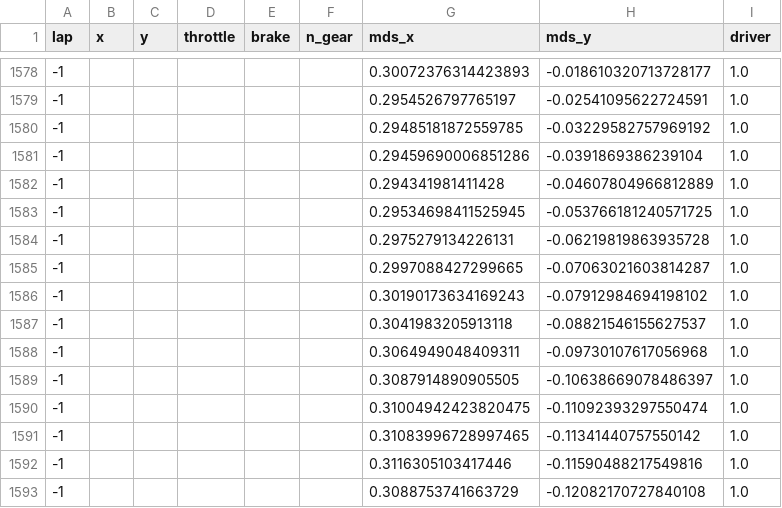
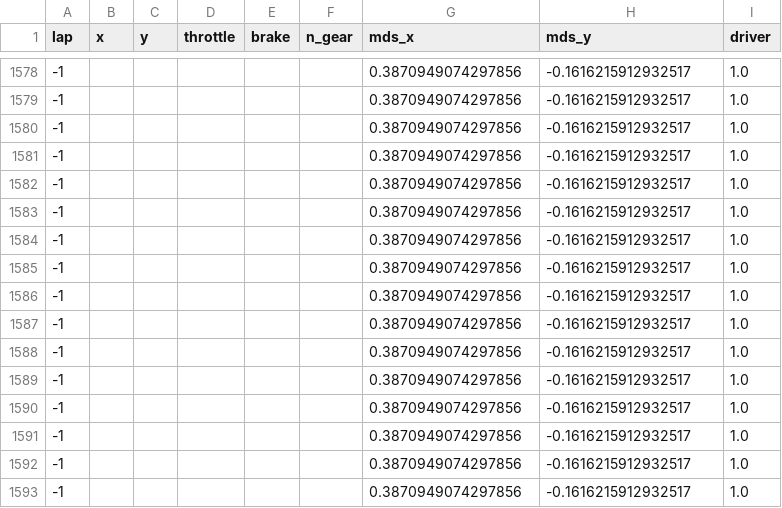
Before and after one commit to lixiangryan/timeCurve-f1, a CSV file: output/driver_laps_data.csv, drawn as a sheet; only a part is shown, gaps mark what is left out; the diff covers the shown part only.

```diff
--- a/output/driver_laps_data.csv
+++ b/output/driver_laps_data.csv
@@ -1578,16 +1578,16 @@ lap,x,y,throttle,brake,n_gear,mds_x,mds_y,driver
--1,,,,,,0.30072376314423893,-0.018610320713728177,1.0
--1,,,,,,0.2954526797765197,-0.02541095622724591,1.0
--1,,,,,,0.29485181872559785,-0.03229582757969192,1.0
--1,,,,,,0.29459690006851286,-0.0391869386239104,1.0
--1,,,,,,0.294341981411428,-0.04607804966812889,1.0
--1,,,,,,0.29534698411525945,-0.053766181240571725,1.0
--1,,,,,,0.2975279134226131,-0.06219819863935728,1.0
--1,,,,,,0.2997088427299665,-0.07063021603814287,1.0
--1,,,,,,0.30190173634169243,-0.07912984694198102,1.0
--1,,,,,,0.3041983205913118,-0.08821546155627537,1.0
--1,,,,,,0.3064949048409311,-0.09730107617056968,1.0
--1,,,,,,0.3087914890905505,-0.10638669078486397,1.0
--1,,,,,,0.31004942423820475,-0.11092393297550474,1.0
--1,,,,,,0.31083996728997465,-0.11341440757550142,1.0
--1,,,,,,0.3116305103417446,-0.11590488217549816,1.0
--1,,,,,,0.3088753741663729,-0.12082170727840108,1.0
+-1,,,,,,0.3870949074297856,-0.1616215912932517,1.0
+-1,,,,,,0.3870949074297856,-0.1616215912932517,1.0
+-1,,,,,,0.3870949074297856,-0.1616215912932517,1.0
+-1,,,,,,0.3870949074297856,-0.1616215912932517,1.0
+-1,,,,,,0.3870949074297856,-0.1616215912932517,1.0
+-1,,,,,,0.3870949074297856,-0.1616215912932517,1.0
+-1,,,,,,0.3870949074297856,-0.1616215912932517,1.0
+-1,,,,,,0.3870949074297856,-0.1616215912932517,1.0
+-1,,,,,,0.3870949074297856,-0.1616215912932517,1.0
+-1,,,,,,0.3870949074297856,-0.1616215912932517,1.0
+-1,,,,,,0.3870949074297856,-0.1616215912932517,1.0
+-1,,,,,,0.3870949074297856,-0.1616215912932517,1.0
+-1,,,,,,0.3870949074297856,-0.1616215912932517,1.0
+-1,,,,,,0.3870949074297856,-0.1616215912932517,1.0
+-1,,,,,,0.3870949074297856,-0.1616215912932517,1.0
+-1,,,,,,0.3870949074297856,-0.1616215912932517,1.0
```
Also changed, not shown: 168 edited cells elsewhere in this file, 4 other files.
